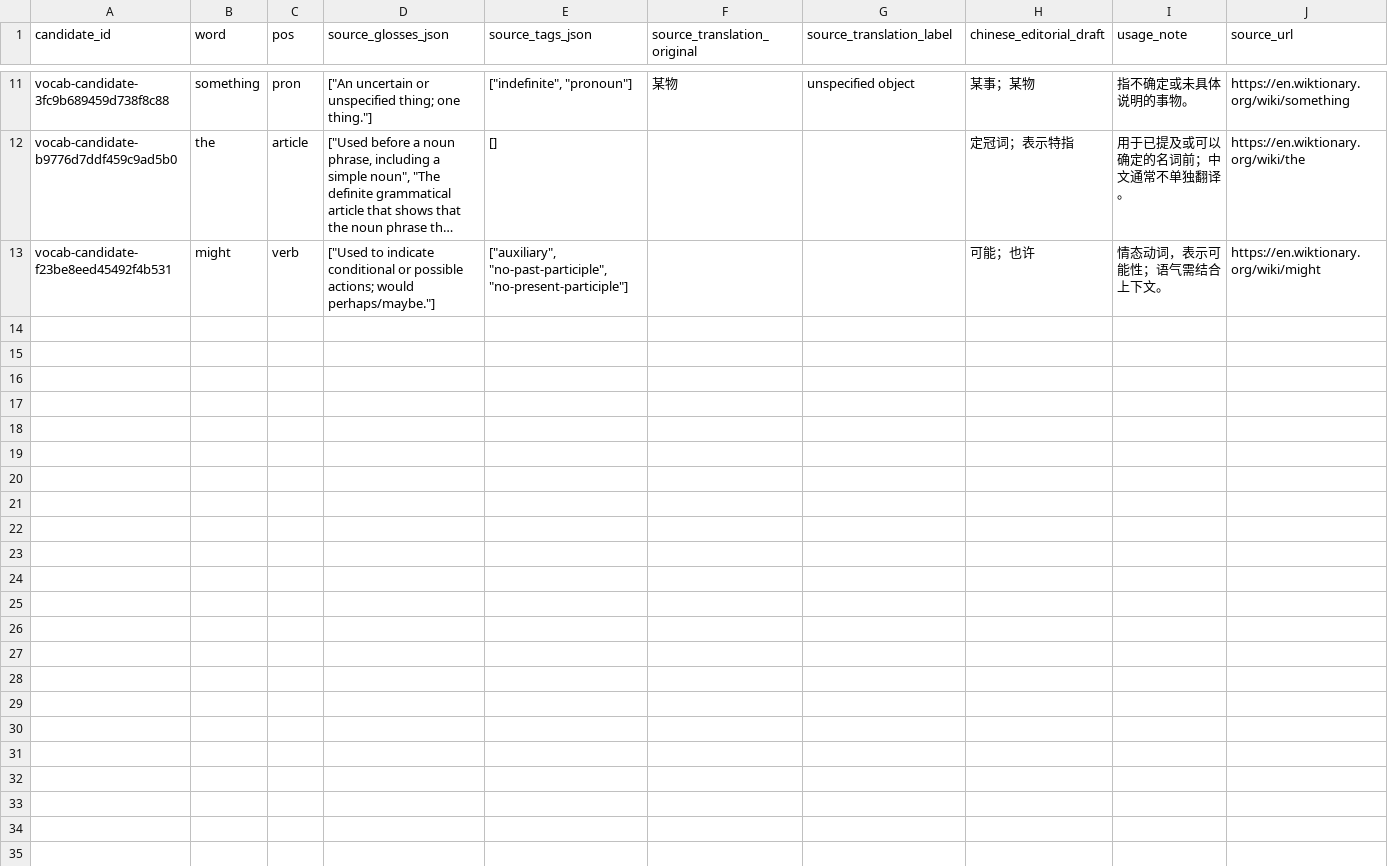
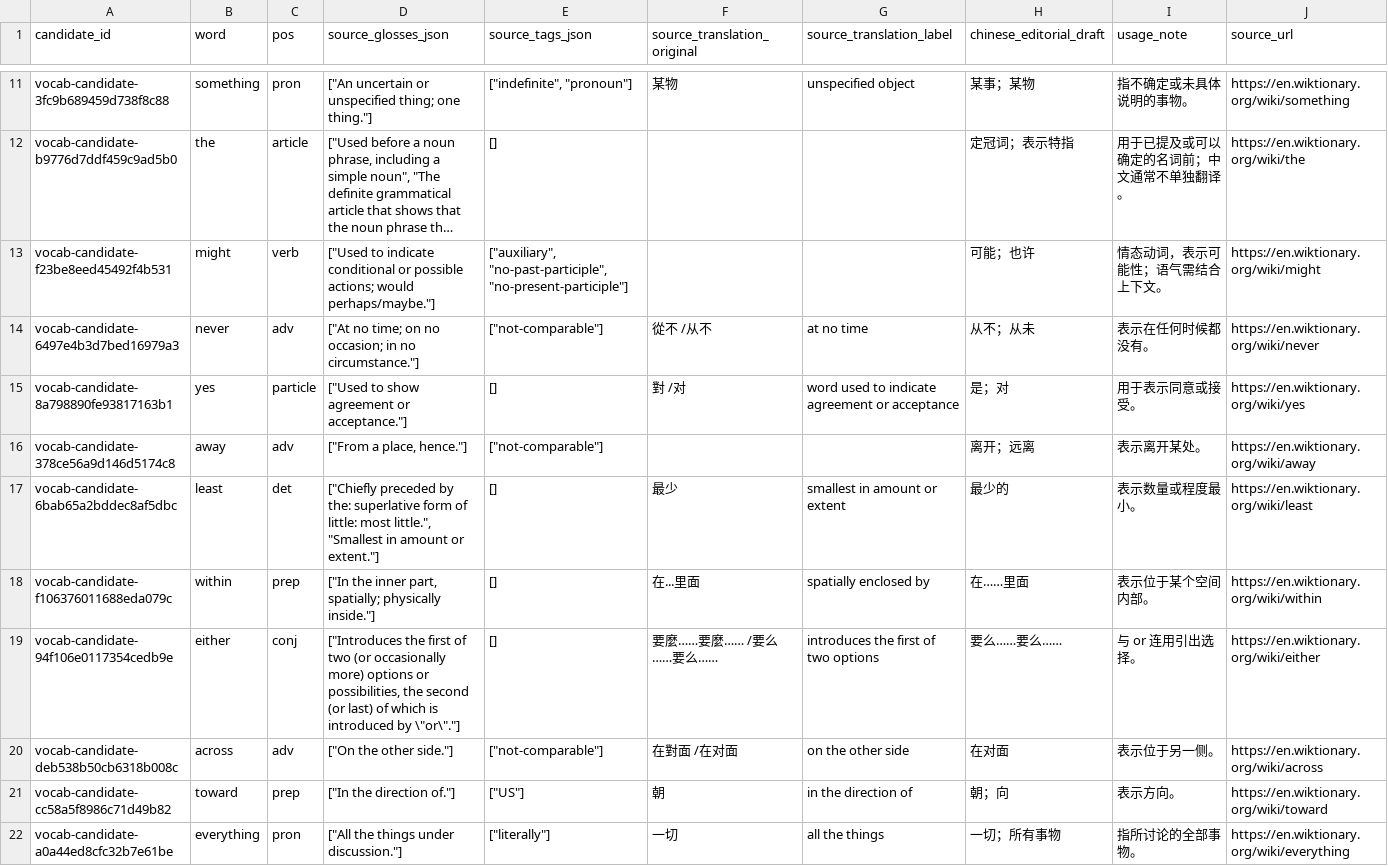
Before and after one commit to AloofLW/Etyra, a CSV file: docs/CURATED_COMMON_GAP_PILOT.csv, drawn as a sheet; only a part is shown, gaps mark what is left out; long unchanged cells end in …; rows hold the shown columns only; the diff covers the shown part only; the diff names each change by its address in the sheet, - before the commit and + after, or states it on an @@ line.

```diff
--- a/docs/CURATED_COMMON_GAP_PILOT.csv
+++ b/docs/CURATED_COMMON_GAP_PILOT.csv
+row 14: vocab-candidate-6497e4b3d7bed16979a3 | never | adv | ["At no time; on no occasion; in no circumstance."] | ["not-comparable"] | 從不 /从不 | at no time | 从不；从未 | 表示在任何时候都没有。 | https://en.wiktionary.org/wiki/never
+row 15: vocab-candidate-8a798890fe93817163b1 | yes | particle | ["Used to show agreement or acceptance."] | [] | 對 /对 | word used to indicate agreement or acceptance | 是；对 | 用于表示同意或接受。 | https://en.wiktionary.org/wiki/yes
+row 16: vocab-candidate-378ce56a9d146d5174c8 | away | adv | ["From a place, hence."] | ["not-comparable"] |  |  | 离开；远离 | 表示离开某处。 | https://en.wiktionary.org/wiki/away
+row 17: vocab-candidate-6bab65a2bddec8af5dbc | least | det | ["Chiefly preceded by the: superlative form of little: most little.", "Smallest in amount or extent."] | [] | 最少 | smallest in amount or extent | 最少的 | 表示数量或程度最小。 | https://en.wiktionary.org/wiki/least
+row 18: vocab-candidate-f106376011688eda079c | within | prep | ["In the inner part, spatially; physically inside."] | [] | 在...里面 | spatially enclosed by | 在……里面 | 表示位于某个空间内部。 | https://en.wiktionary.org/wiki/within
+row 19: vocab-candidate-94f106e0117354cedb9e | either | conj | ["Introduces the first of two (or occasionally more) options or possibilities, the second (or last) of which is introduced by \"or\"."] | [] | 要麼……要麼…… /要么……要么…… | introduces the first of two options | 要么……要么…… | 与 or 连用引出选择。 | https://en.wiktionary.org/wiki/either
+row 20: vocab-candidate-deb538b50cb6318b008c | across | adv | ["On the other side."] | ["not-comparable"] | 在對面 /在对面 | on the other side | 在对面 | 表示位于另一侧。 | https://en.wiktionary.org/wiki/across
+row 21: vocab-candidate-cc58a5f8986c71d49b82 | toward | prep | ["In the direction of."] | ["US"] | 朝 | in the direction of | 朝；向 | 表示方向。 | https://en.wiktionary.org/wiki/toward
+row 22: vocab-candidate-a0a44ed8cfc32b7e61be | everything | pron | ["All the things under discussion."] | ["literally"] | 一切 | all the things | 一切；所有事物 | 指所讨论的全部事物。 | https://en.wiktionary.org/wiki/everything
```
Also changed, not shown: 9 added rows elsewhere in this file, docs/VOCABULARY_REVIEW_QUEUE.csv, 2 other files.
